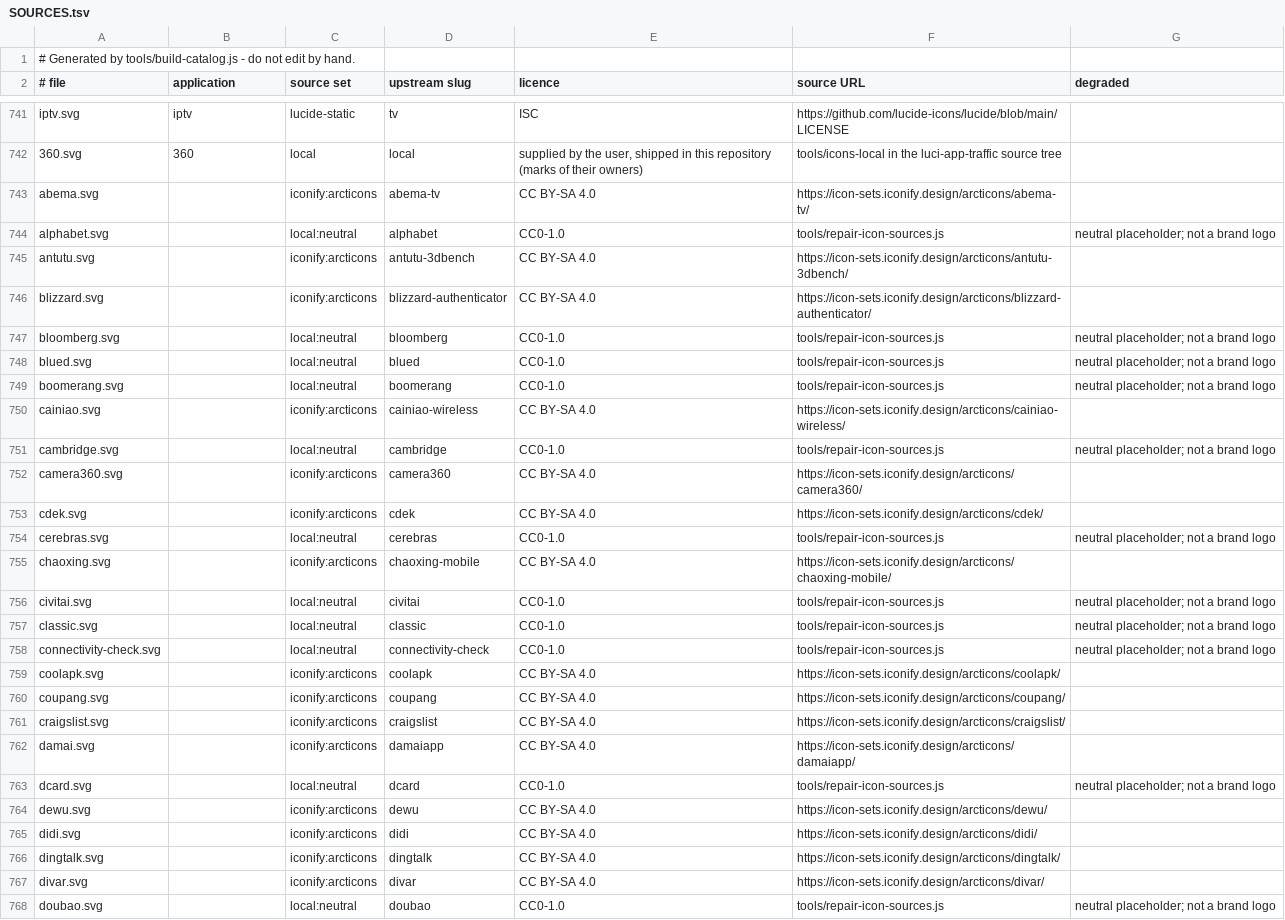
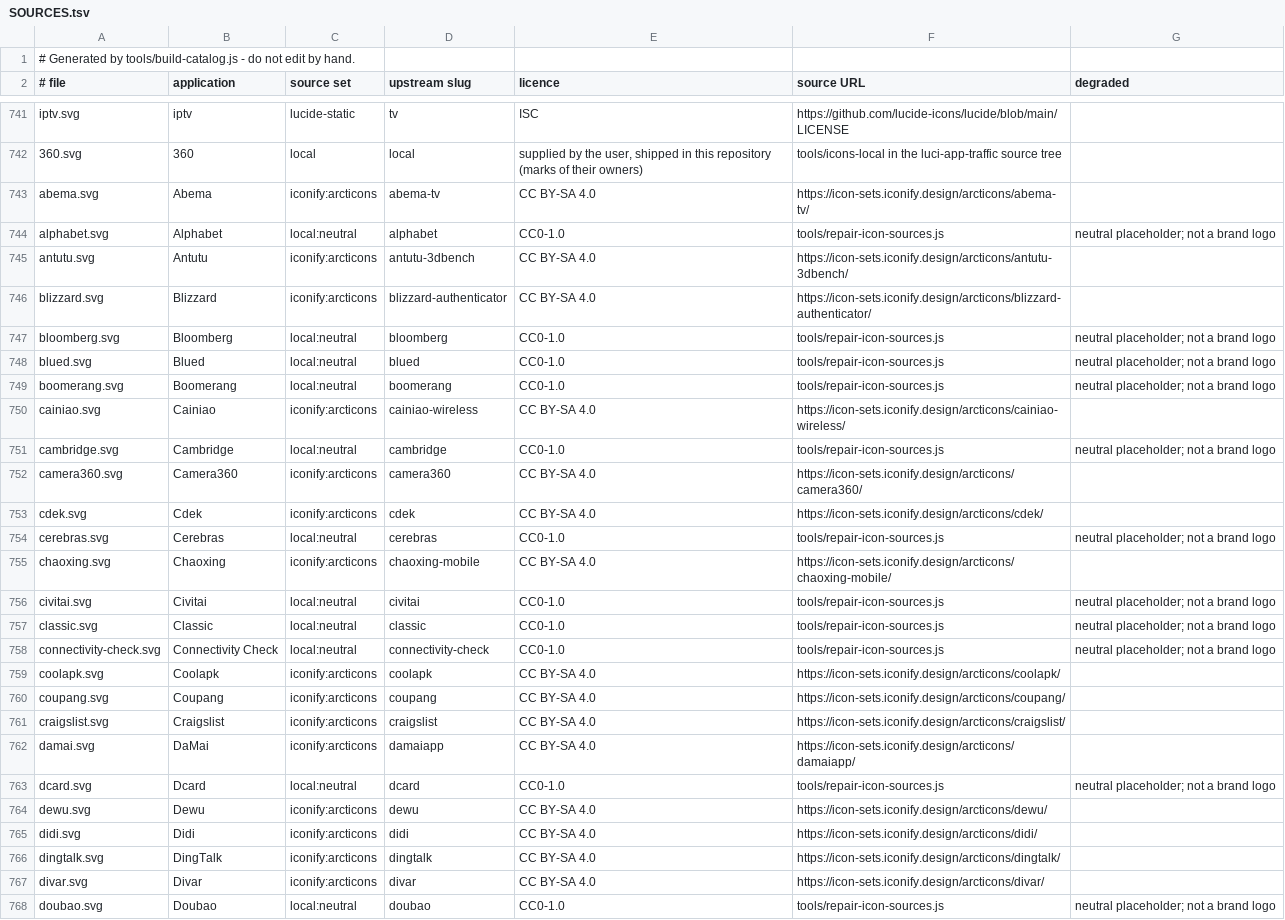
Before and after one commit to MedyMa/luci-app, a TSV file: Luci-app/luci-app-traffic/htdocs/luci-static/resources/traffic/icons/SOURCES.tsv, drawn as a sheet; only a part is shown, gaps mark what is left out; the diff covers the shown part only; the diff names each change by its address in the sheet, - before the commit and + after, or states it on an @@ line.

Commit message:
fix(traffic): check what the icon manifest says, not just that it exists
check-icons.js validated that every shipped icon has a manifest row and that the
row carries a source, a licence and a URL.  It never looked at the shape of the
row or at the application column, and nothing validated the site/icon map at
all, so three defects sat in shipped data with a green gate:

  - three SOURCES.tsv rows ended at the URL column, six fields against a
    seven-column header (brandfetch.svg, wuthering-waves.svg,
    zenless-zone-zero.svg).  Invisible in a TSV, and exactly the kind of
    "close enough" that hides a later column shift.

  - forty-five rows left the application column empty.  The name was never
    unknown: every one of those slugs is named in the catalogue, and the repair
    pass that rewrote their source columns simply left column 1 as it found it.
    A row that does not say what it is a row about is a file list, not
    provenance.  Filled from the catalogue rather than invented, so the two now
    agree by construction.

  - tools/site-icon-domains.tsv holds two relations without saying so.  A brand
    root (zoho.com) maps to the brand's own icon, which is why expand-icons.js
    derives those rows with "the root label must equal the slug" and refuses
    anything else.  A product subdomain (hsr.hoyoverse.com) maps to the
    product's icon, so its slug deliberately differs.  Five such rows exist, and
    the four game slugs they name are reachable through no other row - removing
    them would delete working mappings, and catalog-selftest.js already asserts
    they resolve.  They are kept; the file's header now names both relations,
    and the check enforces the brand-root rule, the field count and that every
    row points at an icon that ships.

All three are now checked.  Proving that matters, because the site/icon guard
passes on the current data: tools/guard-mutation-test.js hands each guard the
defect it claims to catch, in a sandbox copy of the tree, and fails if the guard
does not reject it - 7/7 behaviours, wired into the CI workflow and regress.sh
so a guard that stopped looking cannot pass quietly.

The five product-subdomain rows are left exactly as they were, and
icons-index.json is regenerated so the published index carries the names too.

PKG_VERSION 1.0.4 -> 1.0.5

```diff
--- a/Luci-app/luci-app-traffic/htdocs/luci-static/resources/traffic/icons/SOURCES.tsv
+++ b/Luci-app/luci-app-traffic/htdocs/luci-static/resources/traffic/icons/SOURCES.tsv
-B743 (application): (empty)
+B743 (application): Abema
-B744 (application): (empty)
+B744 (application): Alphabet
-B745 (application): (empty)
+B745 (application): Antutu
-B746 (application): (empty)
+B746 (application): Blizzard
-B747 (application): (empty)
+B747 (application): Bloomberg
-B748 (application): (empty)
+B748 (application): Blued
-B749 (application): (empty)
+B749 (application): Boomerang
-B750 (application): (empty)
+B750 (application): Cainiao
-B751 (application): (empty)
+B751 (application): Cambridge
-B752 (application): (empty)
+B752 (application): Camera360
-B753 (application): (empty)
+B753 (application): Cdek
-B754 (application): (empty)
+B754 (application): Cerebras
-B755 (application): (empty)
+B755 (application): Chaoxing
-B756 (application): (empty)
+B756 (application): Civitai
-B757 (application): (empty)
+B757 (application): Classic
-B758 (application): (empty)
+B758 (application): Connectivity Check
-B759 (application): (empty)
+B759 (application): Coolapk
-B760 (application): (empty)
+B760 (application): Coupang
-B761 (application): (empty)
+B761 (application): Craigslist
-B762 (application): (empty)
+B762 (application): DaMai
-B763 (application): (empty)
+B763 (application): Dcard
-B764 (application): (empty)
+B764 (application): Dewu
-B765 (application): (empty)
+B765 (application): Didi
-B766 (application): (empty)
+B766 (application): DingTalk
-B767 (application): (empty)
+B767 (application): Divar
-B768 (application): (empty)
+B768 (application): Doubao
```
Also changed, not shown: 19 edited cells elsewhere in this file, Luci-app/luci-app-traffic/tools/site-icon-domains.tsv, 5 other files.
